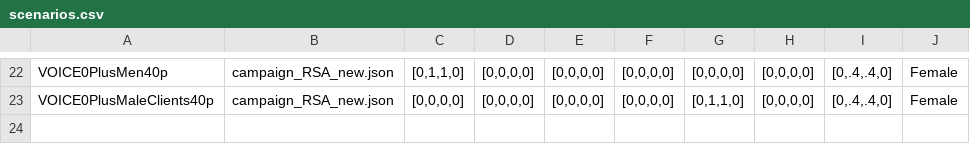
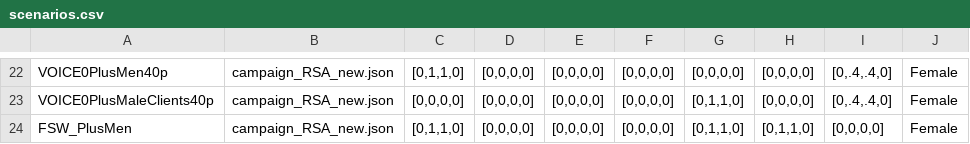
Before and after one commit to BershteynLab/EMOD_SouthAfrica_LEN, a CSV file: scenarios.csv, drawn as a sheet; only a part is shown, gaps mark what is left out; the diff names each change by its address in the sheet, - before the commit and + after, or states it on an @@ line.

```diff
--- a/scenarios.csv
+++ b/scenarios.csv
+row 24: FSW_PlusMen | campaign_RSA_new.json | [0,1,1,0] | [0,0,0,0] | [0,0,0,0] | [0,0,0,0] | [0,1,1,0] | [0,1,1,0] | [0,0,0,0] | Female
```
Also changed, not shown: 1 other file.
